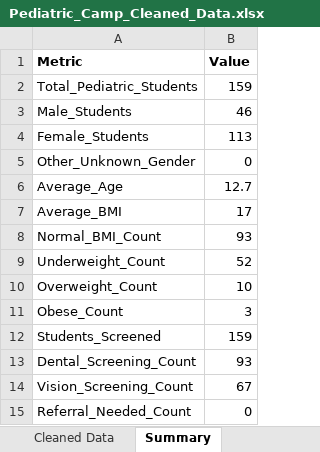
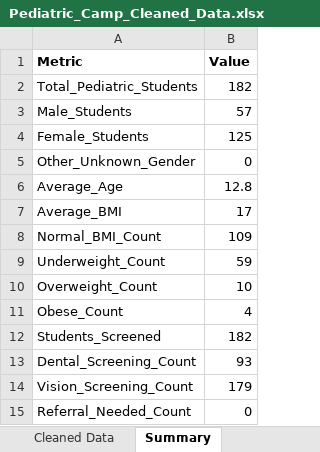
Before and after one commit to chefmaahi/pediatric-camp-analytics, an Excel workbook: excel/Pediatric_Camp_Cleaned_Data.xlsx, sheet Summary, drawn as a sheet; values as stored, in another font and other column widths than the file's, no borders; the diff names each change by its address in the sheet, - before the commit and + after, or states it on an @@ line.

```diff
--- a/excel/Pediatric_Camp_Cleaned_Data.xlsx (sheet Summary)
+++ b/excel/Pediatric_Camp_Cleaned_Data.xlsx (sheet Summary)
-B2 (Value): 159
+B2 (Value): 182
-B3 (Value): 46
+B3 (Value): 57
-B4 (Value): 113
+B4 (Value): 125
-B6 (Value): 12.7
+B6 (Value): 12.8
-B8 (Value): 93
+B8 (Value): 109
-B9 (Value): 52
+B9 (Value): 59
-B11 (Value): 3
+B11 (Value): 4
-B12 (Value): 159
+B12 (Value): 182
-B14 (Value): 67
+B14 (Value): 179
```
Also changed, not shown: sheet Cleaned Data, sheet Duplicate Merge Log, sheet Data Quality, sheet Validation Report, 5 other files.
